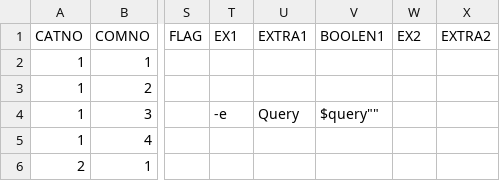
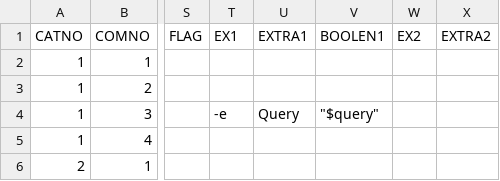
Before and after one commit to DreaM117er/mux-os, a CSV file: system.csv, drawn as a sheet; only a part is shown, gaps mark what is left out; the diff names each change by its address in the sheet, - before the commit and + after, or states it on an @@ line.

Commit message:
expand csv

```diff
--- a/system.csv
+++ b/system.csv
-V4 (BOOLEN1): $query""
+V4 (BOOLEN1): "$query"
```
